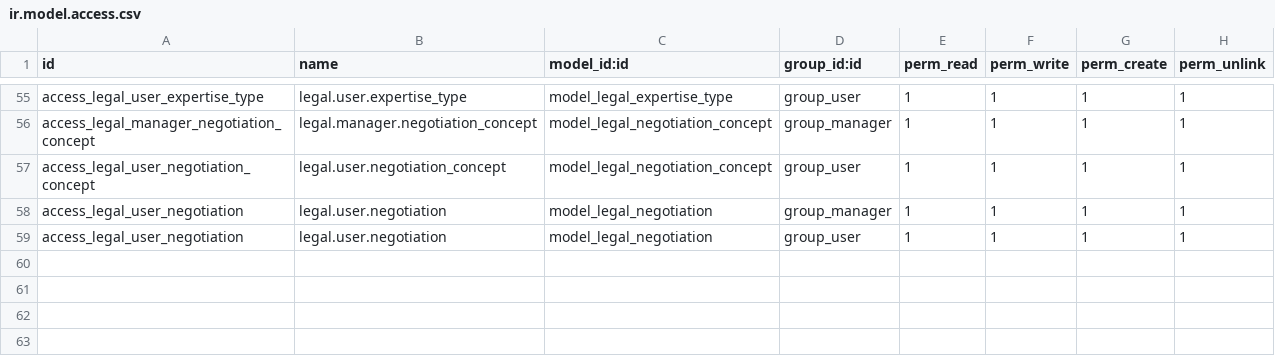
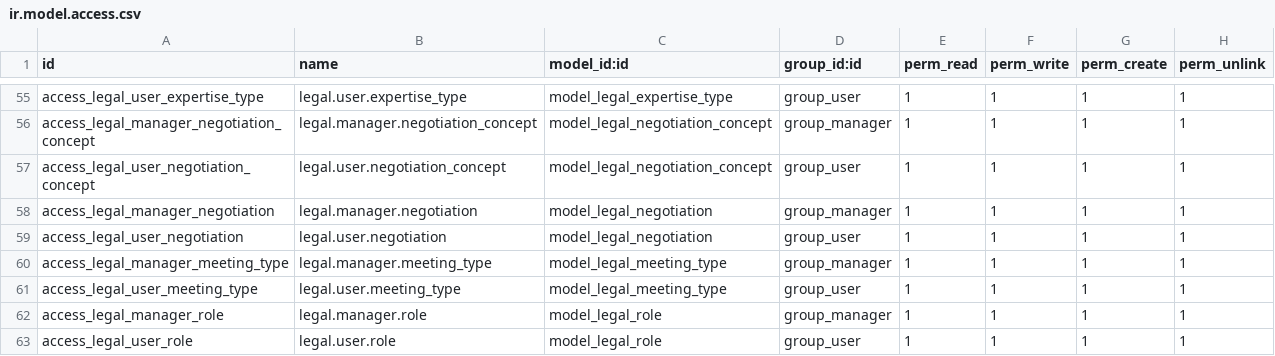
Before and after one commit to ingadhoc/odoo-legal, a CSV file: legal/security/ir.model.access.csv, drawn as a sheet; only a part is shown, gaps mark what is left out.

Commit message:
FIX security

```diff
--- a/legal/security/ir.model.access.csv
+++ b/legal/security/ir.model.access.csv
@@ -57,3 +57,7 @@ access_legal_manager_negotiation_concept,legal.manager.negotiation_concept,model
 access_legal_user_negotiation_concept,legal.user.negotiation_concept,model_legal_negotiation_concept,group_user,1,1,1,1
-access_legal_user_negotiation,legal.user.negotiation,model_legal_negotiation,group_manager,1,1,1,1
+access_legal_manager_negotiation,legal.manager.negotiation,model_legal_negotiation,group_manager,1,1,1,1
 access_legal_user_negotiation,legal.user.negotiation,model_legal_negotiation,group_user,1,1,1,1
+access_legal_manager_meeting_type,legal.manager.meeting_type,model_legal_meeting_type,group_manager,1,1,1,1
+access_legal_user_meeting_type,legal.user.meeting_type,model_legal_meeting_type,group_user,1,1,1,1
+access_legal_manager_role,legal.manager.role,model_legal_role,group_manager,1,1,1,1
+access_legal_user_role,legal.user.role,model_legal_role,group_user,1,1,1,1
```
